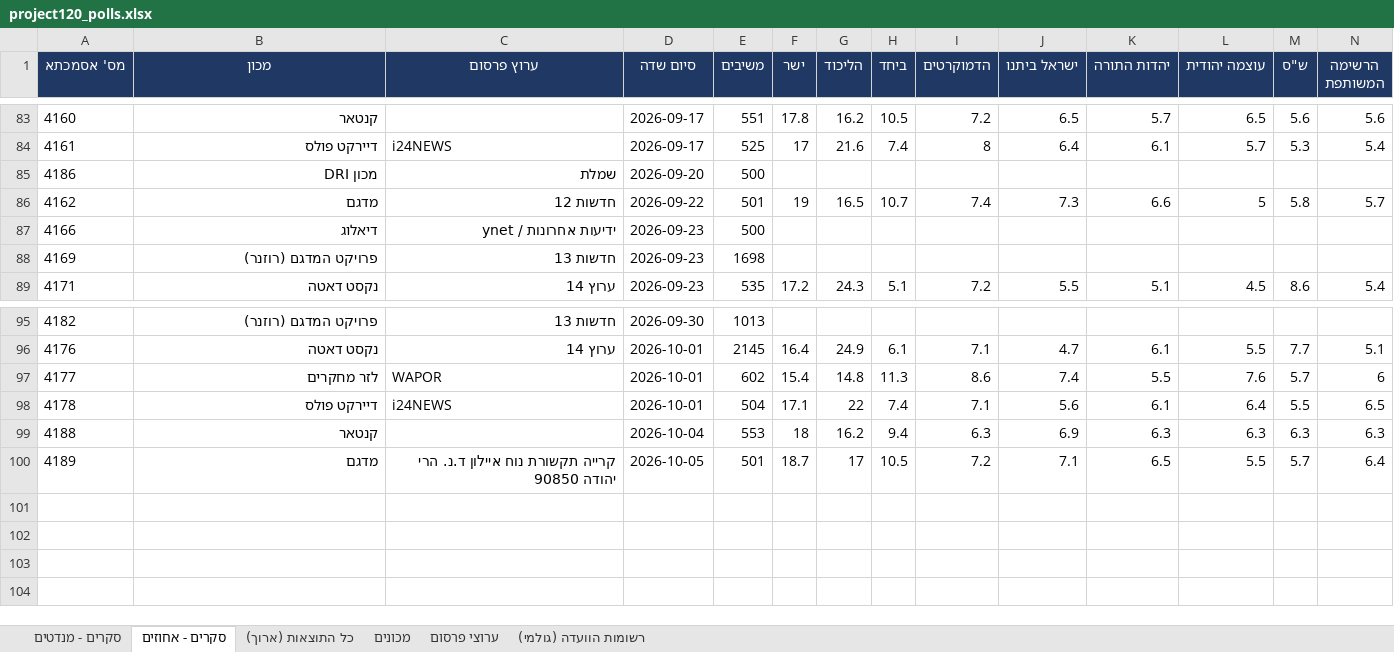
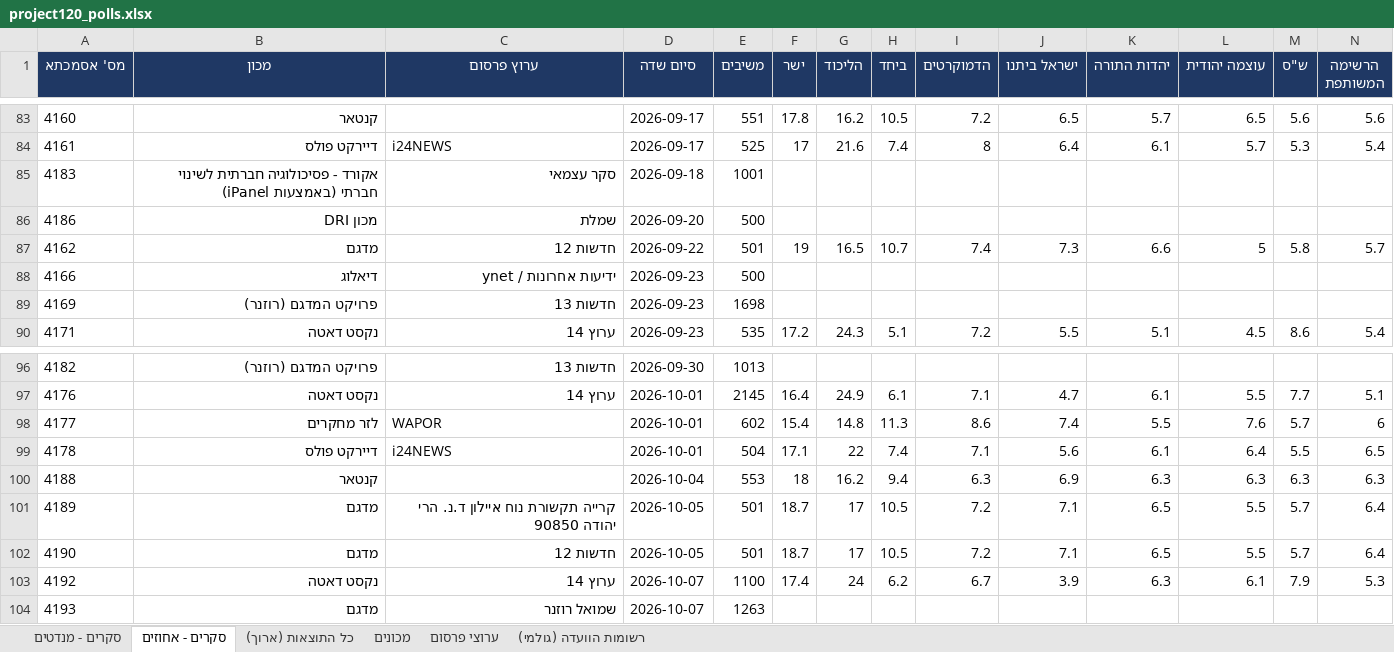
Before and after one commit to lautmanaha/project120, an Excel workbook: exports/project120_polls.xlsx, sheet סקרים - אחוזים, drawn as a sheet; only a part is shown, gaps mark what is left out; values as stored, in another font and other column widths than the file's, no borders; rows hold the shown columns only; the diff names each change by its address in the sheet, - before the commit and + after, or states it on an @@ line.

```diff
--- a/exports/project120_polls.xlsx (sheet סקרים - אחוזים)
+++ b/exports/project120_polls.xlsx (sheet סקרים - אחוזים)
+row 85: 4183 | אקורד - פסיכולוגיה חברתית לשינוי חברתי (באמצעות iPanel) | סקר עצמאי | 2026-09-18 | 1001
+row 102: 4190 | מדגם | חדשות 12 | 2026-10-05 | 501 | 18.7 | 17 | 10.5 | 7.2 | 7.1 | 6.5 | 5.5 | 5.7 | 6.4
+row 103: 4192 | נקסט דאטה | ערוץ 14 | 2026-10-07 | 1100 | 17.4 | 24 | 6.2 | 6.7 | 3.9 | 6.3 | 6.1 | 7.9 | 5.3
+row 104: 4193 | מדגם | שמואל רוזנר | 2026-10-07 | 1263
```
Also changed, not shown: sheet כל התוצאות (ארוך), sheet סקרים - מנדטים, sheet רשומות הוועדה (גולמי), sheet מכונים, sheet ערוצי פרסום, 25 other files.
